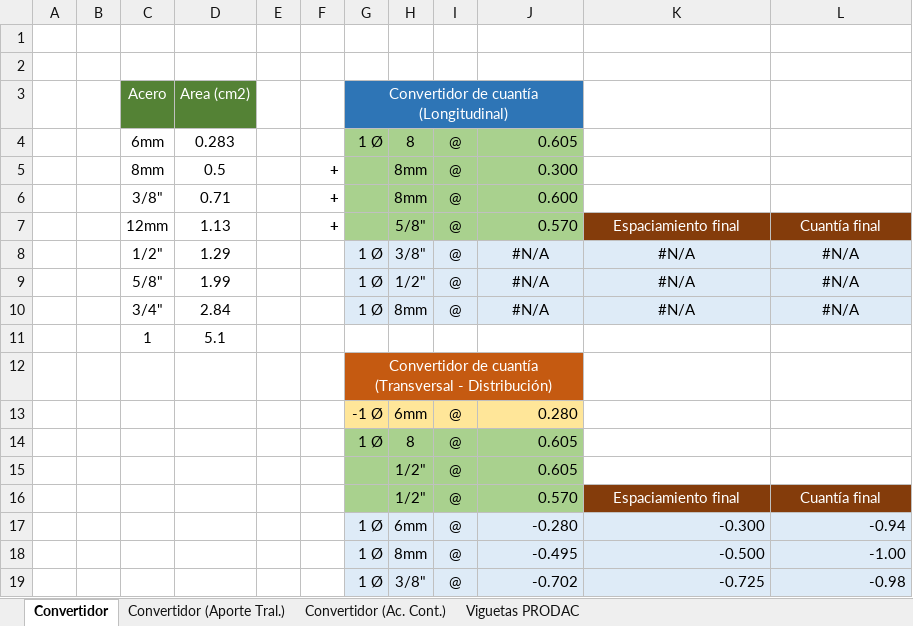
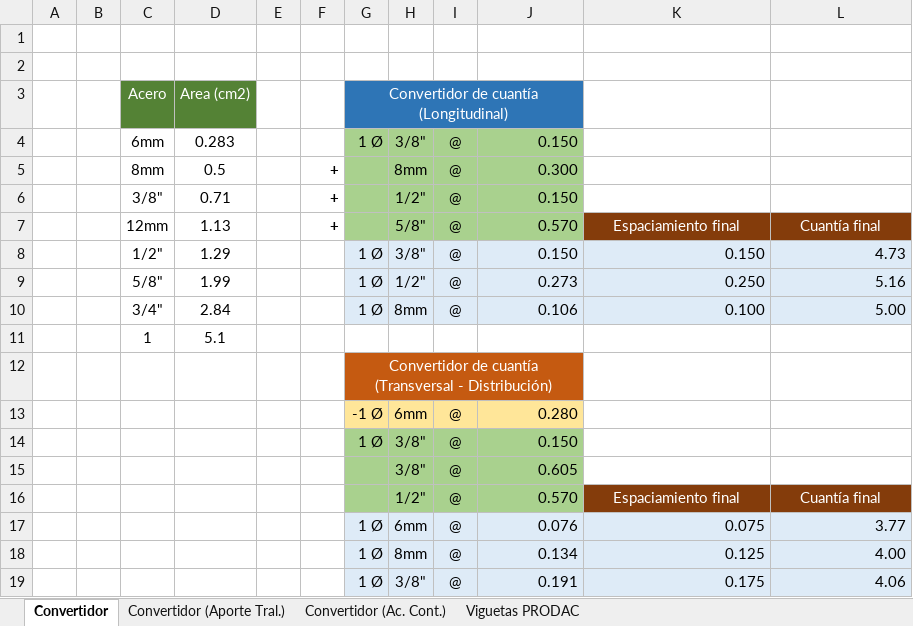
Before and after one commit to EderJair/AutocadAUT, an Excel workbook: CONVERTIDOR.xlsx, sheet Convertidor, drawn as a sheet; values as stored, in another font and other column widths than the file's, no borders; conditional formats not drawn; the diff names each change by its address in the sheet, - before the commit and + after, or states it on an @@ line.

```diff
--- a/CONVERTIDOR.xlsx (sheet Convertidor)
+++ b/CONVERTIDOR.xlsx (sheet Convertidor)
-H3:J3 fill: none
+H3:J3 fill: #2E75B6
-H4: 8
+H4: 3/8"
-J4: 0.605
+J4: 0.150
-H6: 8mm
+H6: 1/2"
-J6: 0.600
+J6: 0.150
-J8: #N/A
+J8: 0.150
-J8:L10 alignment: center
+J8:L10 alignment: right
-K8: #N/A
+K8: 0.150
-L8: #N/A
+L8: 4.73
-J9: #N/A
+J9: 0.273
-K9: #N/A
+K9: 0.250
-L9: #N/A
+L9: 5.16
-J10: #N/A
+J10: 0.106
-K10: #N/A
+K10: 0.100
-L10: #N/A
+L10: 5.00
-H12:J12 fill: none
+H12:J12 fill: #C55A11
-H14: 8
+H14: 3/8"
-J14: 0.605
+J14: 0.150
-H15: 1/2"
+H15: 3/8"
-J17: -0.280
+J17: 0.076
-K17: -0.300
+K17: 0.075
-L17: -0.94
+L17: 3.77
-J18: -0.495
+J18: 0.134
-K18: -0.500
+K18: 0.125
-L18: -1.00
+L18: 4.00
-J19: -0.702
+J19: 0.191
-K19: -0.725
+K19: 0.175
-L19: -0.98
+L19: 4.06
```
Also changed, not shown: sheet Convertidor (Aporte Tral.), sheet Convertidor (Ac. Cont.), 21 other files.
